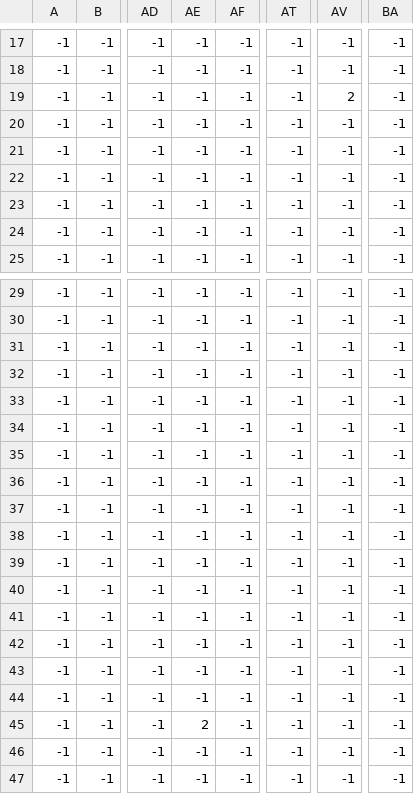
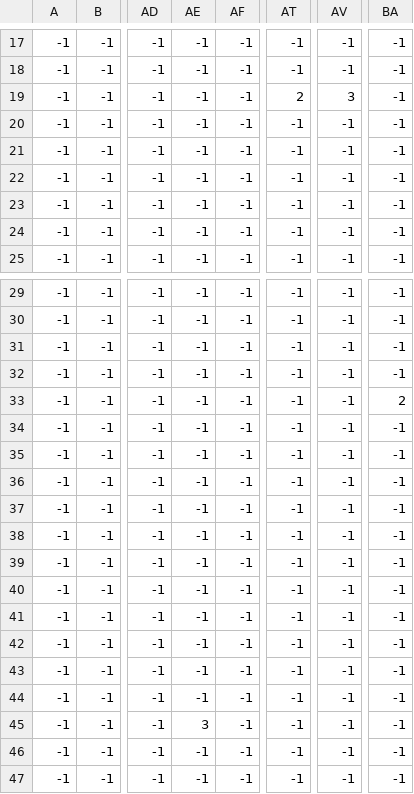
Before and after one commit to fajrifirdaus/LAFASuhuy-PortalOfSalvatior, a CSV file: map/map_Objects.csv, drawn as a sheet; only a part is shown, gaps mark what is left out; the diff names each change by its address in the sheet, - before the commit and + after, or states it on an @@ line.

```diff
--- a/map/map_Objects.csv
+++ b/map/map_Objects.csv
-AT19: -1
+AT19: 2
-AV19: 2
+AV19: 3
-BA33: -1
+BA33: 2
-AE45: 2
+AE45: 3
```
Also changed, not shown: map/map_Grass.csv, 43 other files.
